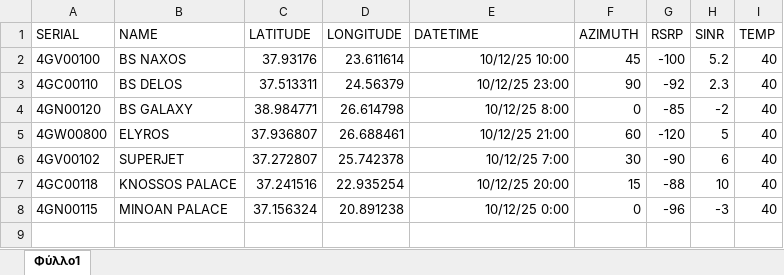
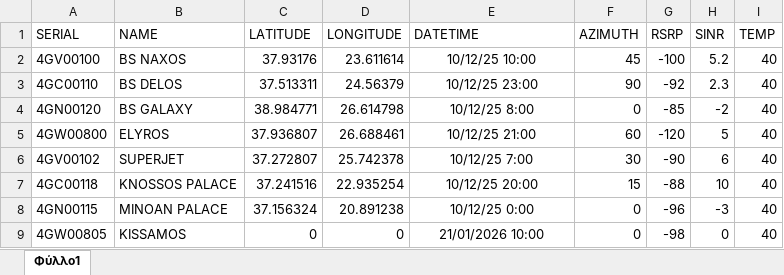
Before and after one commit to Yourias7/nms-platform-upgrade, an Excel workbook: data.xlsx, sheet Φύλλο1, drawn as a sheet; values as stored, in another font and other column widths than the file's, no borders; the diff names each change by its address in the sheet, - before the commit and + after, or states it on an @@ line.

Commit message:
Adjusted code to excel source

```diff
--- a/data.xlsx (sheet Φύλλο1)
+++ b/data.xlsx (sheet Φύλλο1)
-E2:E8 alignment: right
+E2:E8 alignment: center
+row 9: 4GW00805 | KISSAMOS | 0 | 0 | 21/01/2026 10:00 | 0 | -98 | 0 | 40
```
Also changed, not shown: 3 other files.
